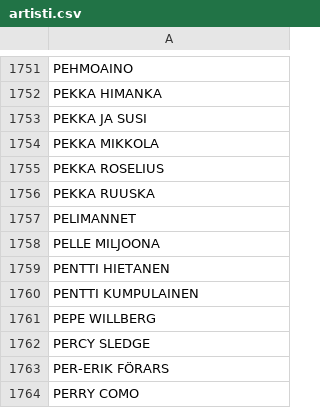
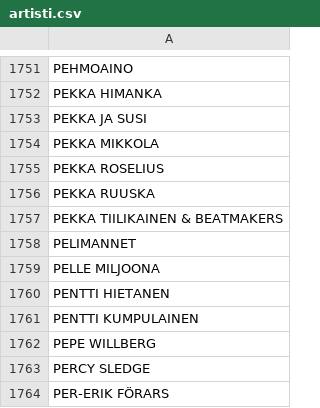
Before and after one commit to LamminHovi/Karaokelista, a CSV file: artisti.csv, drawn as a sheet; only a part is shown, gaps mark what is left out; the shorter side is filled out with more unchanged rows.

Commit message:
Lisätty uusia artisteja artisti.csv:hen

```diff
--- a/artisti.csv
+++ b/artisti.csv
@@ -1756,2 +1756,3 @@ PEKKA ROSELIUS
 PEKKA RUUSKA
+PEKKA TIILIKAINEN & BEATMAKERS
 PELIMANNET
```
